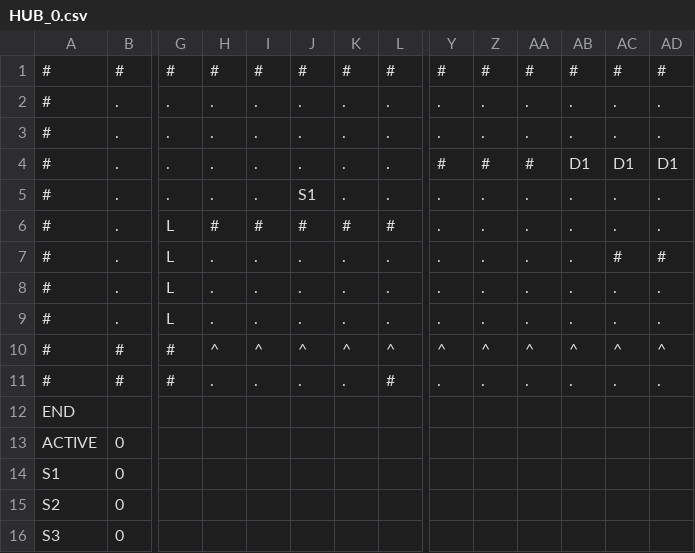
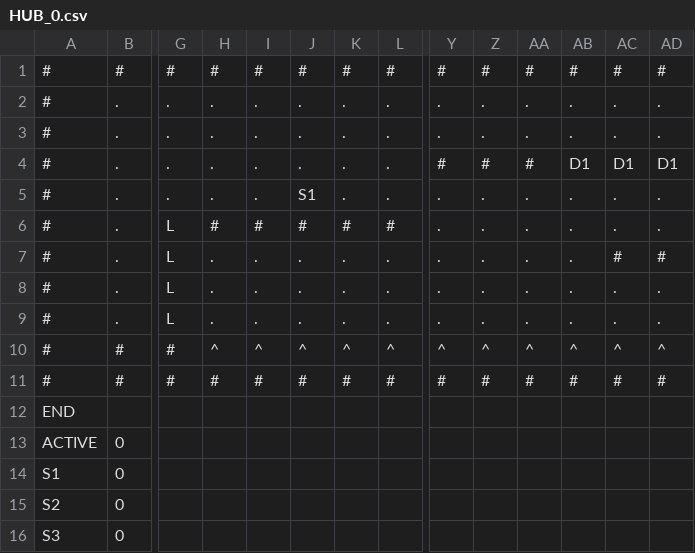
Before and after one commit to zmthy/play-dead, a CSV file: PlayDead_PSK/Platformer/Content/Story/HUB_0.csv, drawn as a sheet; only a part is shown, gaps mark what is left out; the diff names each change by its address in the sheet, - before the commit and + after, or states it on an @@ line.

```diff
--- a/PlayDead_PSK/Platformer/Content/Story/HUB_0.csv
+++ b/PlayDead_PSK/Platformer/Content/Story/HUB_0.csv
-H11: .
+H11: #
-I11: .
+I11: #
-J11: .
+J11: #
-K11: .
+K11: #
-Y11: .
+Y11: #
-Z11: .
+Z11: #
-AA11: .
+AA11: #
-AB11: .
+AB11: #
-AC11: .
+AC11: #
-AD11: .
+AD11: #
```
Also changed, not shown: 4 other files.
